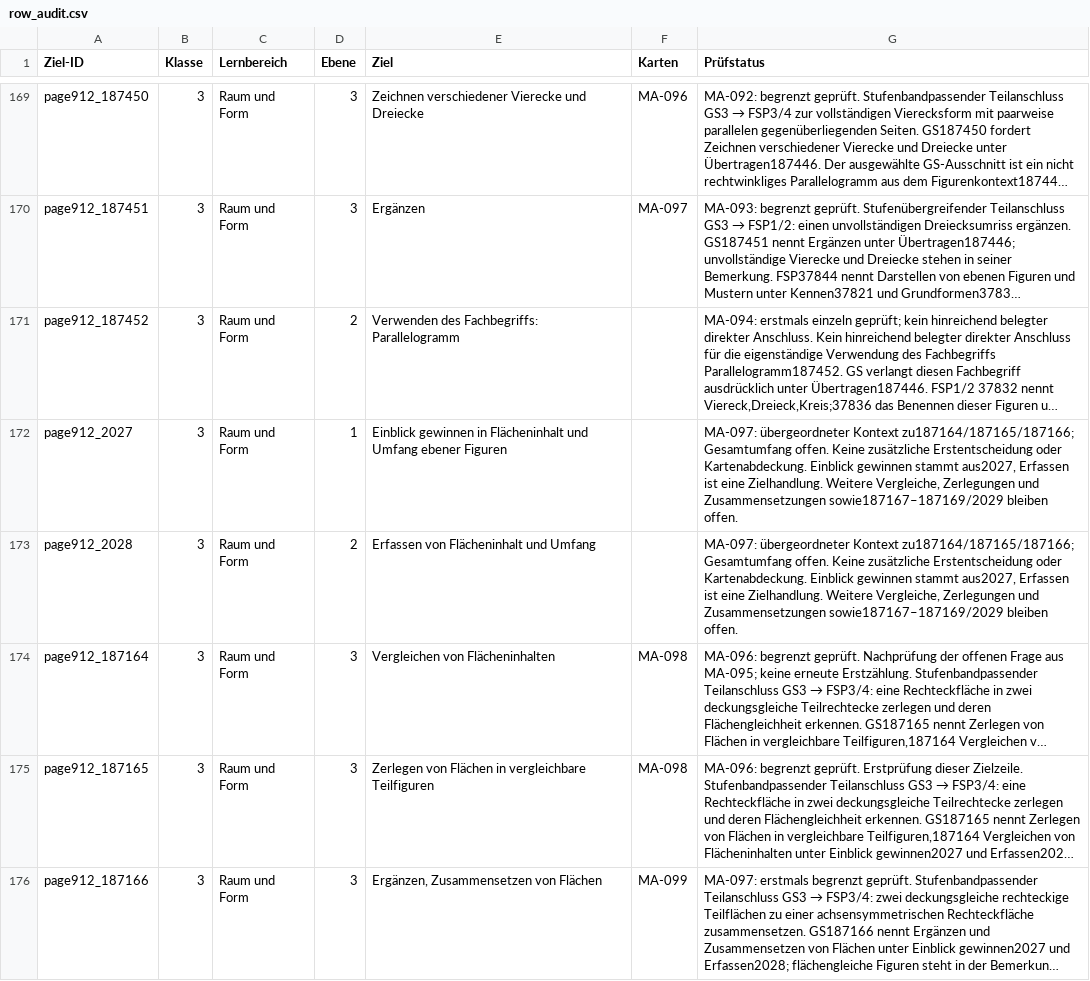
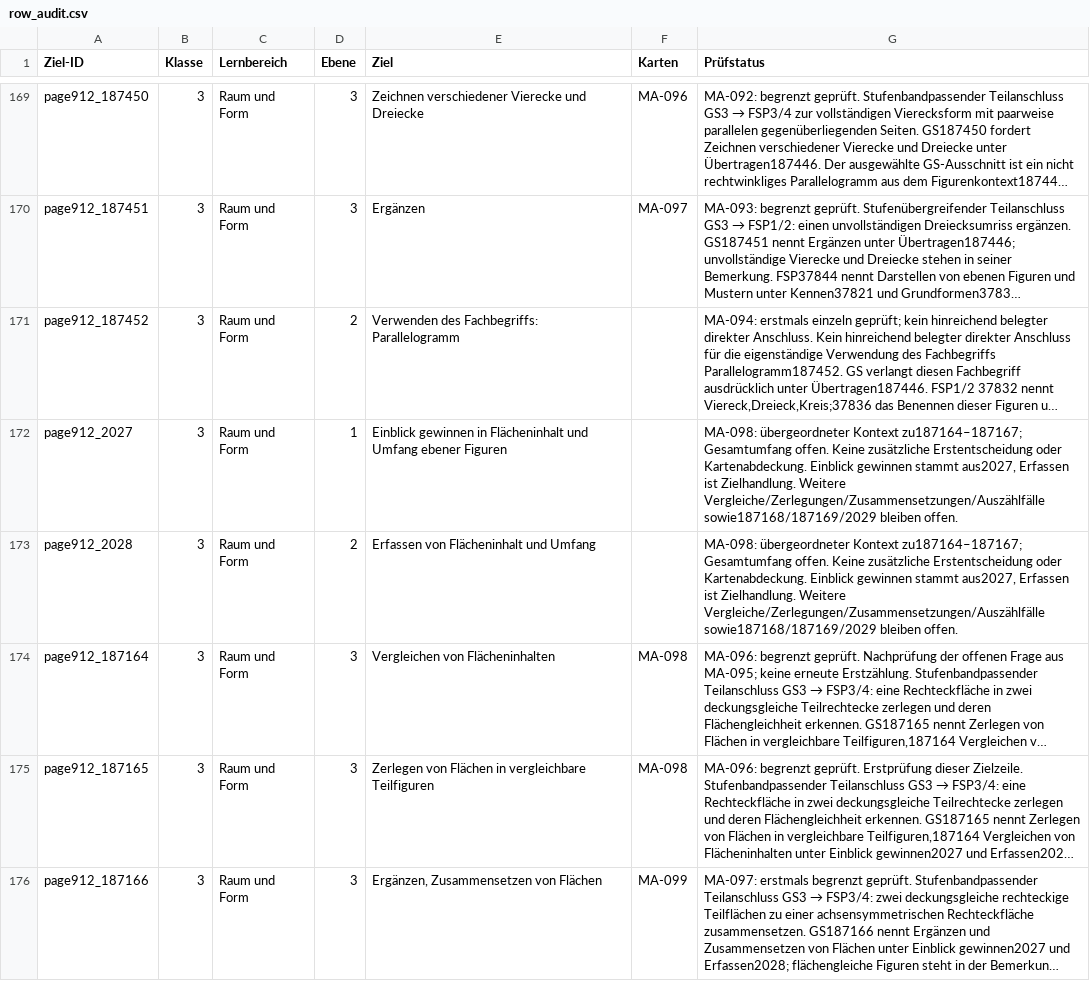
Before and after one commit to geafaellt/LernzielKompass, a CSV file: curriculum/mathematik/row_audit.csv, drawn as a sheet; only a part is shown, gaps mark what is left out; long unchanged cells end in …; the diff covers the shown part only; the diff names each change by its address in the sheet, - before the commit and + after, or states it on an @@ line.

```diff
--- a/curriculum/mathematik/row_audit.csv
+++ b/curriculum/mathematik/row_audit.csv
-G172:G173 (Prüfstatus): MA-097: übergeordneter Kontext zu187164/187165/187166; Gesamtumfang offen. Keine zusätzliche Erstentscheidung oder Kartenabdeckung. Einblick gewinnen stammt aus2027, Erfassen ist eine Zielhandlung. Weitere Vergleiche, Zerlegungen und Zusammensetzungen sowie187167–187169/2029 bleiben offen.
+G172:G173 (Prüfstatus): MA-098: übergeordneter Kontext zu187164–187167; Gesamtumfang offen. Keine zusätzliche Erstentscheidung oder Kartenabdeckung. Einblick gewinnen stammt aus2027, Erfassen ist Zielhandlung. Weitere Vergleiche/Zerlegungen/Zusammensetzungen/Auszählfälle sowie187168/187169/2029 bleiben offen.
```
Also changed, not shown: 2 edited cells elsewhere in this file, 9 other files.
